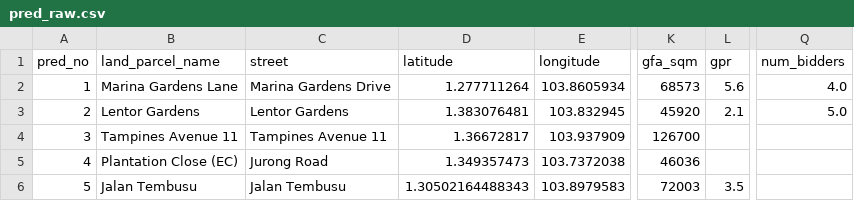
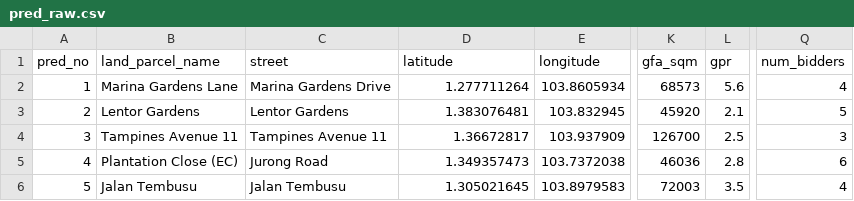
Before and after one commit to LUCASLIUHK/datasets, a CSV file: pred_raw.csv, drawn as a sheet; only a part is shown, gaps mark what is left out; the diff names each change by its address in the sheet, - before the commit and + after, or states it on an @@ line.

Commit message:
Add files via upload

```diff
--- a/pred_raw.csv
+++ b/pred_raw.csv
-Q2 (num_bidders): 4.0
+Q2 (num_bidders): 4
-Q3 (num_bidders): 5.0
+Q3 (num_bidders): 5
-L4 (gpr): (empty)
+L4 (gpr): 2.5
-Q4 (num_bidders): (empty)
+Q4 (num_bidders): 3
-L5 (gpr): (empty)
+L5 (gpr): 2.8
-Q5 (num_bidders): (empty)
+Q5 (num_bidders): 6
-D6 (latitude): 1.30502164488343
+D6 (latitude): 1.305021645
-Q6 (num_bidders): (empty)
+Q6 (num_bidders): 4
```
